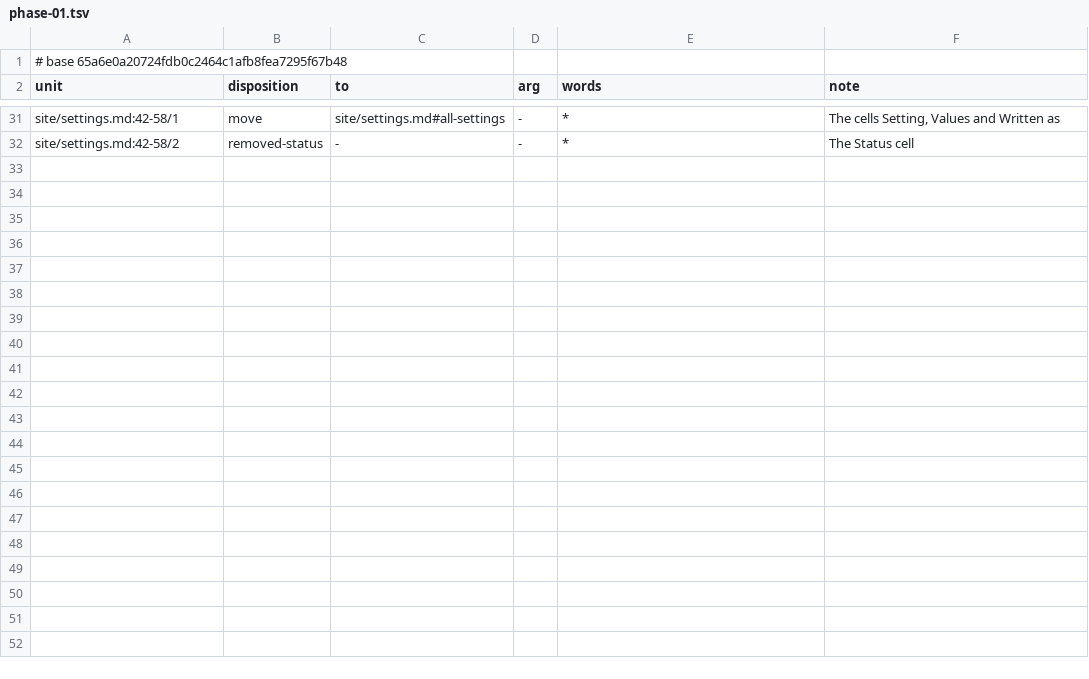
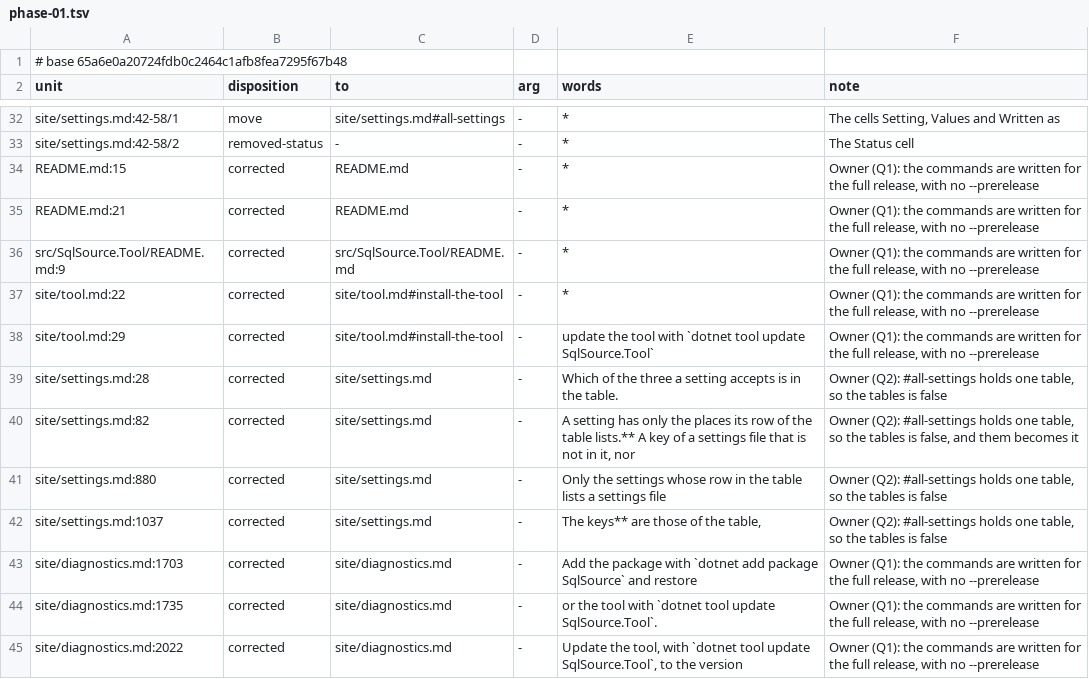
Before and after one commit to mbcrawfo/SqlSource, a TSV file: docs/superpowers/specs/2026-11-12-docs-overhaul/ledger/phase-01.tsv, drawn as a sheet; only a part is shown, gaps mark what is left out; the diff covers the shown part only; the diff names each change by its address in the sheet, - before the commit and + after, or states it on an @@ line.

```diff
--- a/docs/superpowers/specs/2026-11-12-docs-overhaul/ledger/phase-01.tsv
+++ b/docs/superpowers/specs/2026-11-12-docs-overhaul/ledger/phase-01.tsv
+row 34: README.md:15 | corrected | README.md | - | * | Owner (Q1): the commands are written for the full release, with no --prerelease
+row 35: README.md:21 | corrected | README.md | - | * | Owner (Q1): the commands are written for the full release, with no --prerelease
+row 36: src/SqlSource.Tool/README.md:9 | corrected | src/SqlSource.Tool/README.md | - | * | Owner (Q1): the commands are written for the full release, with no --prerelease
+row 37: site/tool.md:22 | corrected | site/tool.md#install-the-tool | - | * | Owner (Q1): the commands are written for the full release, with no --prerelease
+row 38: site/tool.md:29 | corrected | site/tool.md#install-the-tool | - | update the tool with `dotnet tool update SqlSource.Tool` | Owner (Q1): the commands are written for the full release, with no --prerelease
+row 39: site/settings.md:28 | corrected | site/settings.md | - | Which of the three a setting accepts is in the table. | Owner (Q2): #all-settings holds one table, so the tables is false
+row 40: site/settings.md:82 | corrected | site/settings.md | - | A setting has only the places its row of the table lists.** A key of a settings file that is not in it, nor | Owner (Q2): #all-settings holds one table, so the tables is false, and them becomes it
+row 41: site/settings.md:880 | corrected | site/settings.md | - | Only the settings whose row in the table lists a settings file | Owner (Q2): #all-settings holds one table, so the tables is false
+row 42: site/settings.md:1037 | corrected | site/settings.md | - | The keys** are those of the table, | Owner (Q2): #all-settings holds one table, so the tables is false
+row 43: site/diagnostics.md:1703 | corrected | site/diagnostics.md | - | Add the package with `dotnet add package SqlSource` and restore | Owner (Q1): the commands are written for the full release, with no --prerelease
+row 44: site/diagnostics.md:1735 | corrected | site/diagnostics.md | - | or the tool with `dotnet tool update SqlSource.Tool`. | Owner (Q1): the commands are written for the full release, with no --prerelease
+row 45: site/diagnostics.md:2022 | corrected | site/diagnostics.md | - | Update the tool, with `dotnet tool update SqlSource.Tool`, to the version | Owner (Q1): the commands are written for the full release, with no --prerelease
```
Also changed, not shown: 4 added rows, 3 removed rows and 4 edited cells elsewhere in this file, 11 other files.
